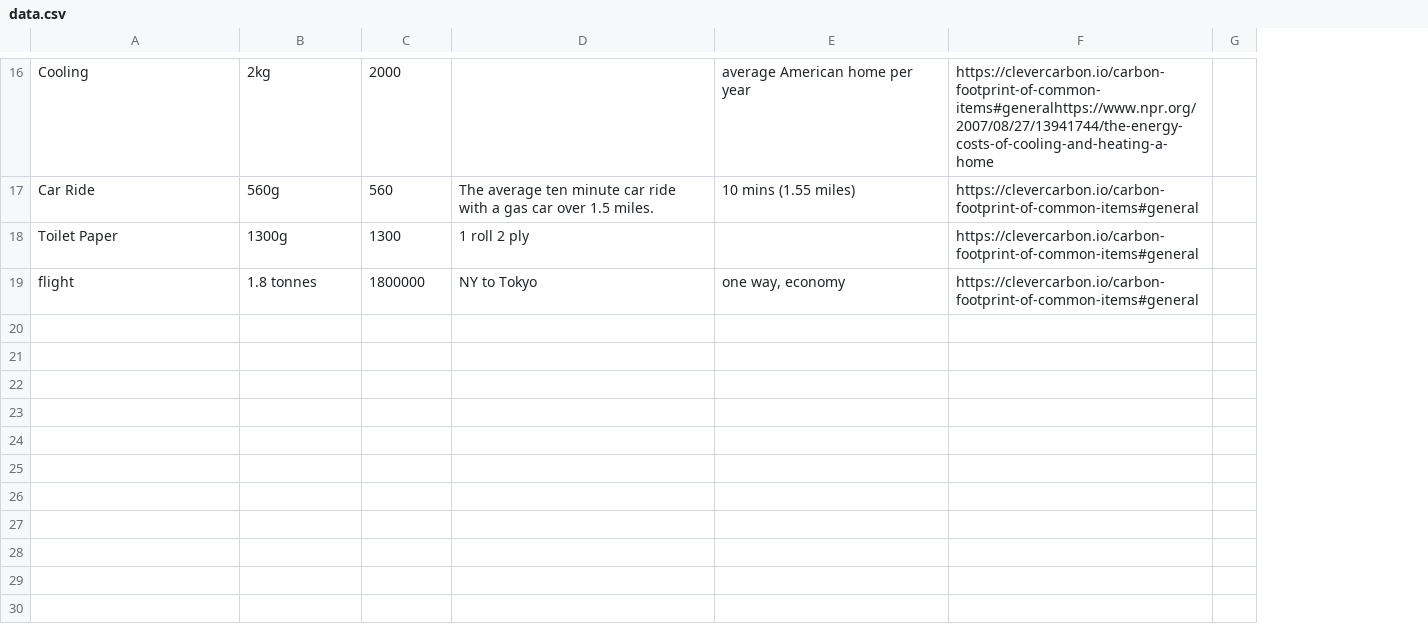
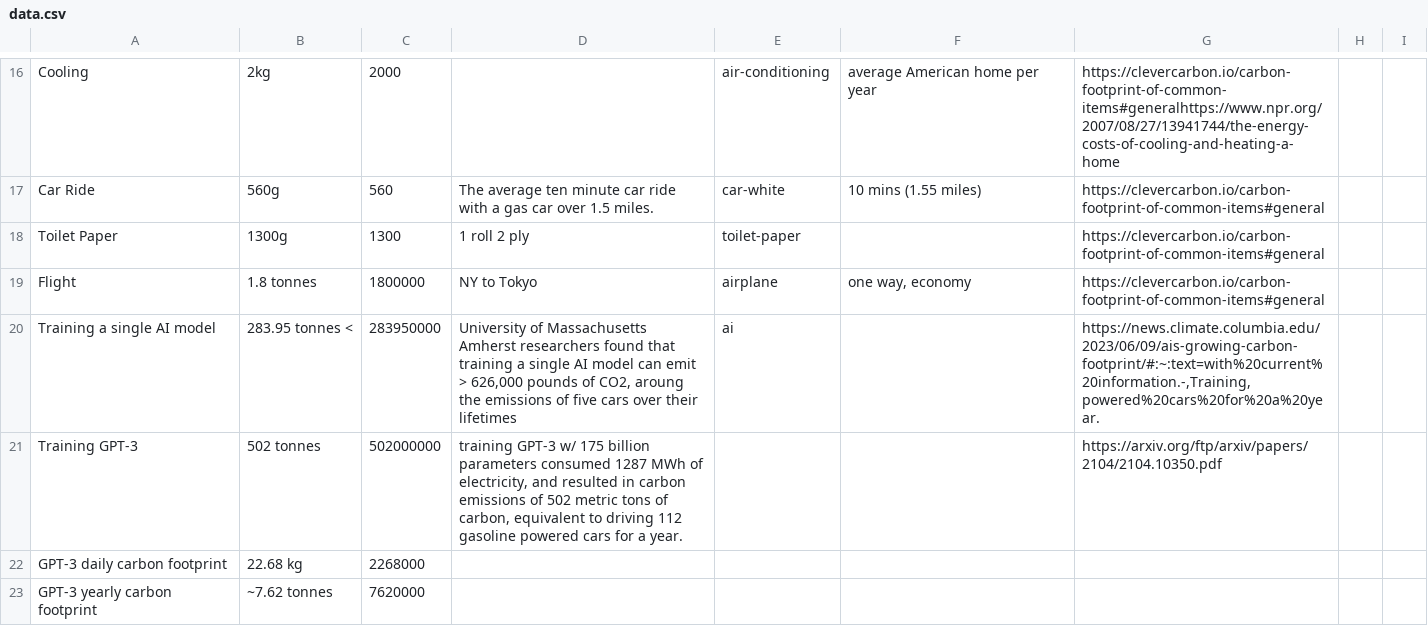
Before and after one commit to HugoIngelsson/SYN100_ScaleOfCO2, a CSV file: peripherals/data.csv, drawn as a sheet; only a part is shown, gaps mark what is left out; the diff covers the shown part only; the diff names each change by its address in the sheet, - before the commit and + after, or states it on an @@ line.

```diff
--- a/peripherals/data.csv
+++ b/peripherals/data.csv
+column E, rows 16-19: air-conditioning | car-white | toilet-paper | airplane
+column H, empty
-A19: flight
+A19: Flight
+row 20: Training a single AI model | 283.95 tonnes < | 283950000 | University of Massachusetts Amherst researchers found that training a single AI model can emit > 626,000 pounds of CO2, aroung the emissions of five cars over their lifetimes | ai |  | https://news.climate.columbia.edu/2023/06/09/ais-growing-carbon-footprint/#:~:text=with%20current%20information.-,Training,powered%20cars%20for%20a%20year.
+row 21: Training GPT-3 | 502 tonnes | 502000000 | training GPT-3 w/ 175 billion parameters consumed 1287 MWh of electricity, and resulted in carbon emissions of 502 metric tons of carbon, equivalent to driving 112 gasoline powered cars for a year. |  |  | https://arxiv.org/ftp/arxiv/papers/2104/2104.10350.pdf
+row 22: GPT-3 daily carbon footprint | 22.68 kg | 2268000
+row 23: GPT-3 yearly carbon footprint | ~7.62 tonnes | 7620000
```
Also changed, not shown: 5 added rows and 1 edited cell elsewhere in this file, 26 other files.
